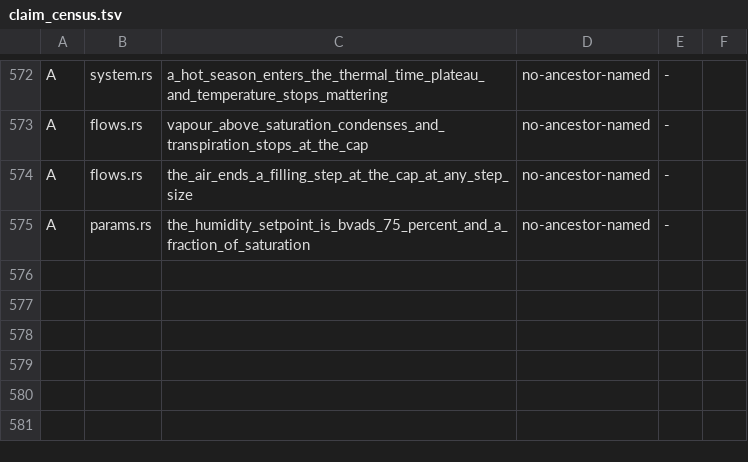
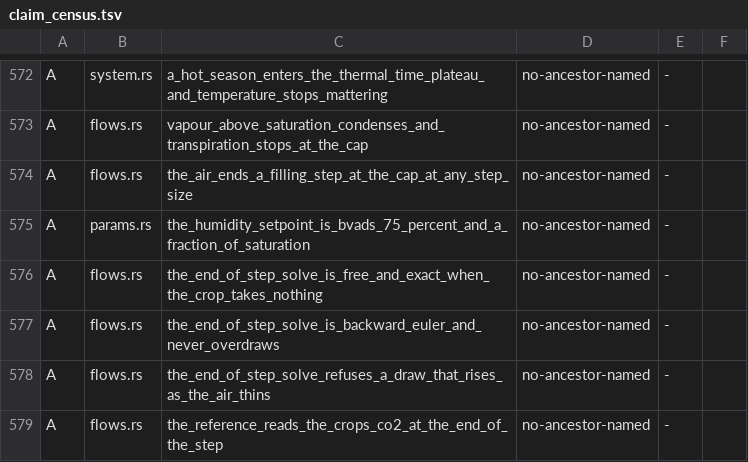
Before and after one commit to BoykoNeov/biosphere-simulator, a TSV file: rust/crates/domains/src/biosphere/claim_census.tsv, drawn as a sheet; only a part is shown, gaps mark what is left out.

```diff
--- a/rust/crates/domains/src/biosphere/claim_census.tsv
+++ b/rust/crates/domains/src/biosphere/claim_census.tsv
@@ -575 +575,5 @@ A	flows.rs	the_air_ends_a_filling_step_at_the_cap_at_any_step_size	no-ancestor-n
 A	params.rs	the_humidity_setpoint_is_bvads_75_percent_and_a_fraction_of_saturation	no-ancestor-named	-
+A	flows.rs	the_end_of_step_solve_is_free_and_exact_when_the_crop_takes_nothing	no-ancestor-named	-
+A	flows.rs	the_end_of_step_solve_is_backward_euler_and_never_overdraws	no-ancestor-named	-
+A	flows.rs	the_end_of_step_solve_refuses_a_draw_that_rises_as_the_air_thins	no-ancestor-named	-
+A	flows.rs	the_reference_reads_the_crops_co2_at_the_end_of_the_step	no-ancestor-named	-
```
Also changed, not shown: 30 other files.
